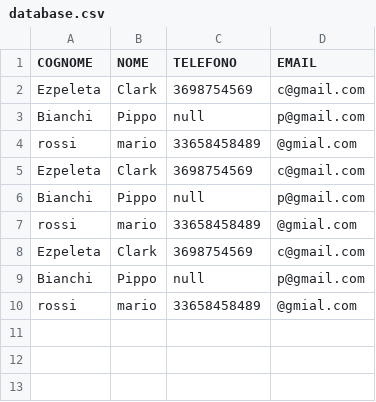
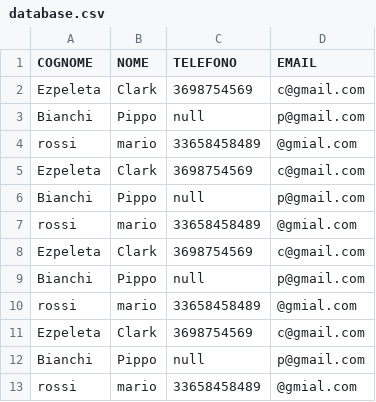
Before and after one commit to BeijeConsulting/Cilacap, a CSV file: csv/database.csv, drawn as a sheet.

```diff
--- a/csv/database.csv
+++ b/csv/database.csv
@@ -10 +10,4 @@ Bianchi;Pippo;null;p@gmail.com
 rossi;mario;33658458489;@gmial.com
+Ezpeleta;Clark;3698754569;c@gmail.com
+Bianchi;Pippo;null;p@gmail.com
+rossi;mario;33658458489;@gmial.com
```
Also changed, not shown: 2 other files.
